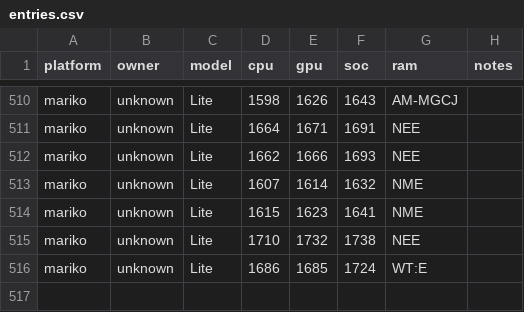
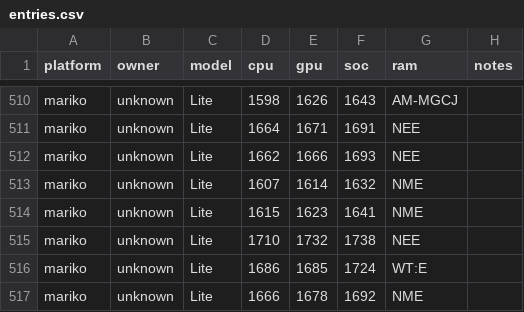
Before and after one commit to Horizon-OC/speedodb, a CSV file: data/entries.csv, drawn as a sheet; only a part is shown, gaps mark what is left out; the diff names each change by its address in the sheet, - before the commit and + after, or states it on an @@ line.

```diff
--- a/data/entries.csv
+++ b/data/entries.csv
+row 517: mariko | unknown | Lite | 1666 | 1678 | 1692 | NME
```
Also changed, not shown: 1 other file.
